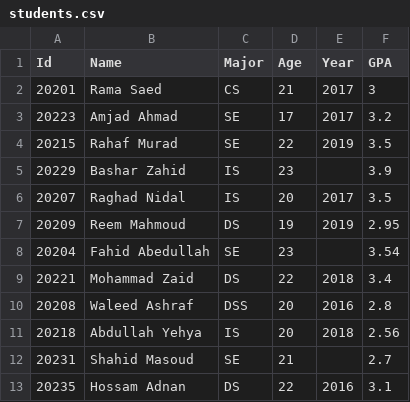
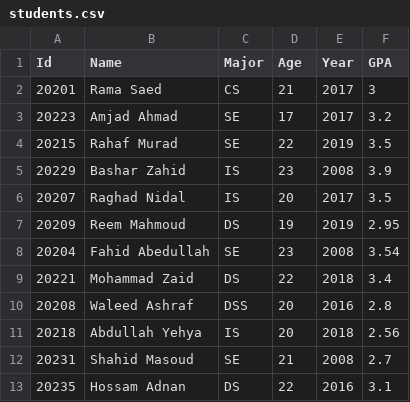
Before and after one commit to hmmust/DSProgrammingSection2, a CSV file: part3/students.csv, drawn as a sheet.

```diff
--- a/part3/students.csv
+++ b/part3/students.csv
@@ -4,6 +4,6 @@ Id,Name,Major,Age,Year,GPA
 20215,Rahaf Murad, SE,22,2019,3.5
-20229,Bashar Zahid,IS,23,,3.9
+20229,Bashar Zahid,IS,23,2008,3.9
 20207,Raghad Nidal,IS,20,2017,3.5
 20209,Reem Mahmoud,DS,19,2019,2.95
-20204,Fahid Abedullah, SE,23,,3.54
+20204,Fahid Abedullah, SE,23,2008,3.54
 20221,Mohammad Zaid,DS,22,2018,3.4
@@ -11,3 +11,3 @@ Id,Name,Major,Age,Year,GPA
 20218,Abdullah Yehya,IS,20,2018,2.56
-20231,Shahid Masoud, SE,21,,2.7
+20231,Shahid Masoud, SE,21,2008,2.7
 20235,Hossam Adnan,DS,22,2016,3.1
```
Also changed, not shown: 6 other files.
